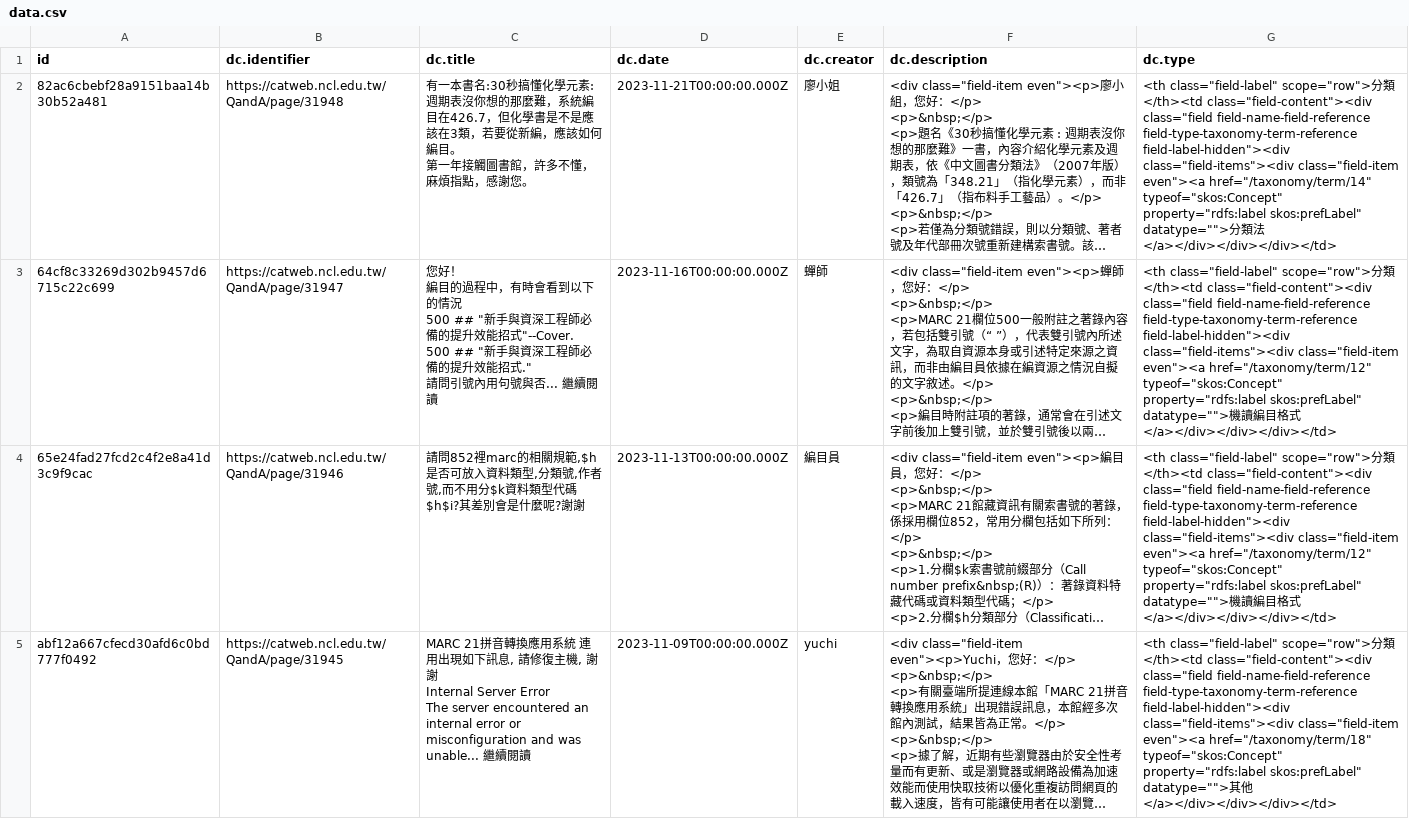
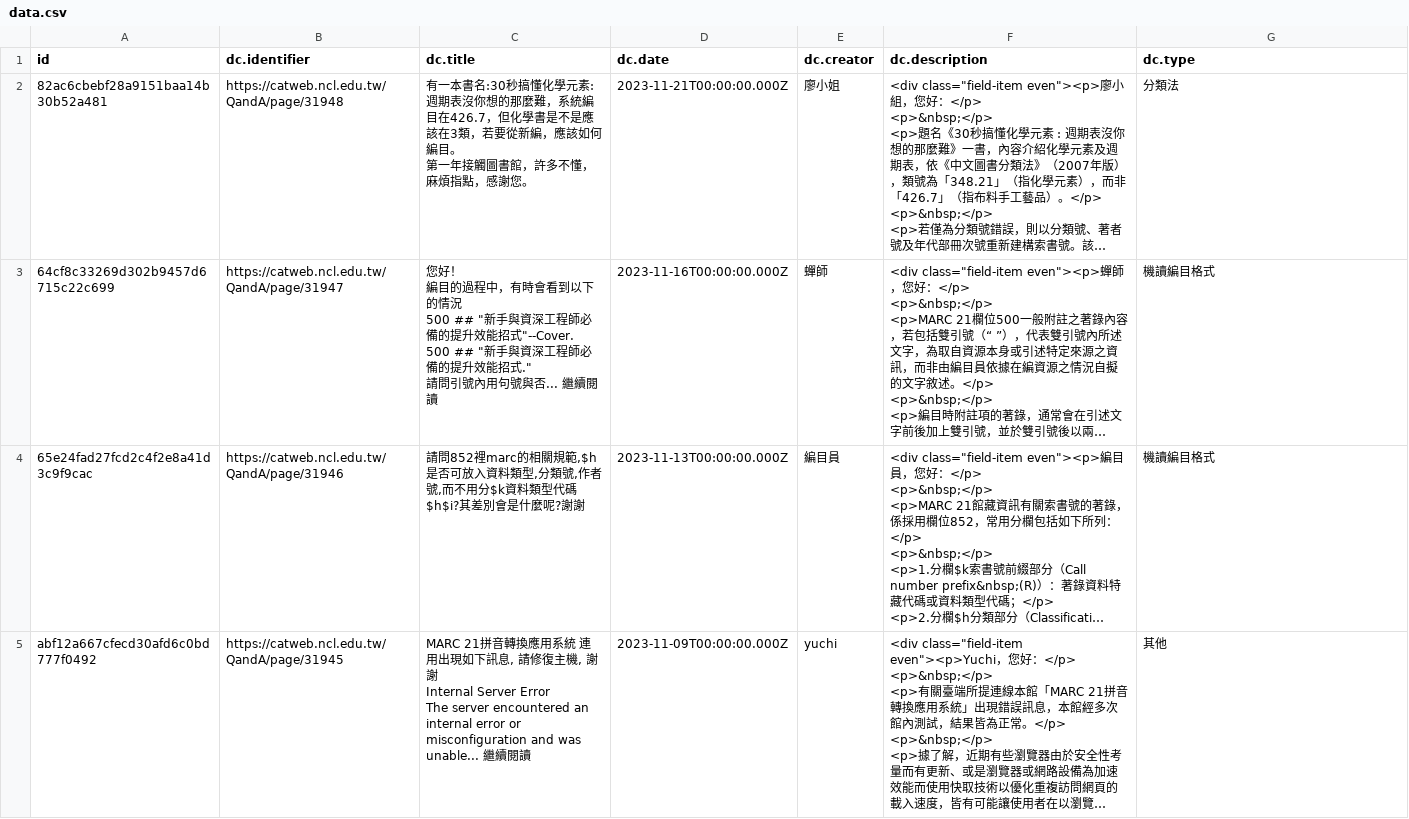
Before and after one commit to 0414272/crawler-Course-Example, a CSV file: data.csv, drawn as a sheet; only a part is shown; long unchanged cells end in …; the diff covers the shown part only; the diff names each change by its address in the sheet, - before the commit and + after, or states it on an @@ line.

```diff
--- a/data.csv
+++ b/data.csv
-G2 (dc.type): <th class="field-label" scope="row">分類</th><td class="field-content"><div class="field field-name-field-reference field-type-taxonomy-term-reference field-label-hidden"><div class="field-items"><div class="field-item even"><a href="/taxonomy/term/14" typeof="skos:Concept" property="rdfs:label skos:prefLabel" datatype="">分類法</a></div></div></div></td>
+G2 (dc.type): 分類法
-G3:G4 (dc.type): <th class="field-label" scope="row">分類</th><td class="field-content"><div class="field field-name-field-reference field-type-taxonomy-term-reference field-label-hidden"><div class="field-items"><div class="field-item even"><a href="/taxonomy/term/12" typeof="skos:Concept" property="rdfs:label skos:prefLabel" datatype="">機讀編目格式</a></div></div></div></td>
+G3:G4 (dc.type): 機讀編目格式
-G5 (dc.type): <th class="field-label" scope="row">分類</th><td class="field-content"><div class="field field-name-field-reference field-type-taxonomy-term-reference field-label-hidden"><div class="field-items"><div class="field-item even"><a href="/taxonomy/term/18" typeof="skos:Concept" property="rdfs:label skos:prefLabel" datatype="">其他</a></div></div></div></td>
+G5 (dc.type): 其他
```
Also changed, not shown: 11 edited cells elsewhere in this file.
